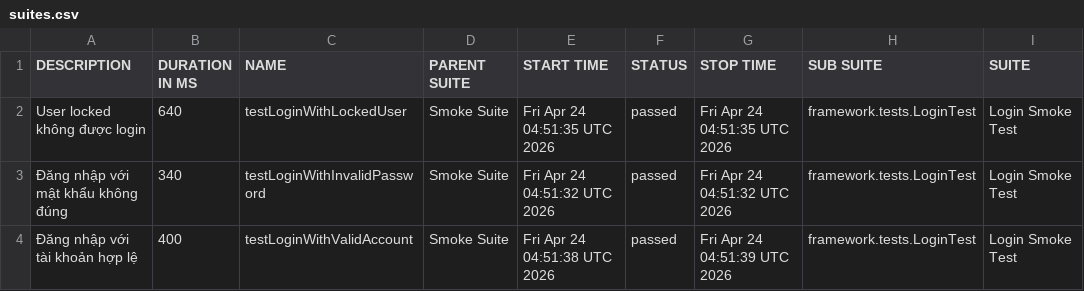
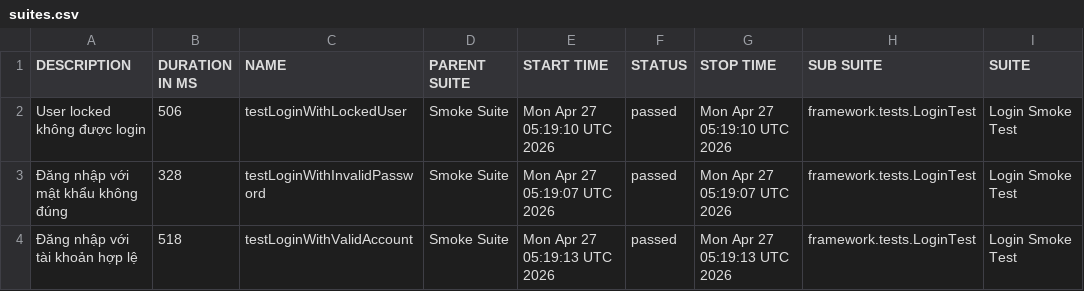
Before and after one commit to maiphun1412/selenium-framework, a CSV file: data/suites.csv, drawn as a sheet; only a part is shown; the diff names each change by its address in the sheet, - before the commit and + after, or states it on an @@ line.

```diff
--- a/data/suites.csv
+++ b/data/suites.csv
-B2 (DURATION IN MS): 640
+B2 (DURATION IN MS): 506
-E2 (START TIME): Fri Apr 24 04:51:35 UTC 2026
+E2 (START TIME): Mon Apr 27 05:19:10 UTC 2026
-G2 (STOP TIME): Fri Apr 24 04:51:35 UTC 2026
+G2 (STOP TIME): Mon Apr 27 05:19:10 UTC 2026
-B3 (DURATION IN MS): 340
+B3 (DURATION IN MS): 328
-E3 (START TIME): Fri Apr 24 04:51:32 UTC 2026
+E3 (START TIME): Mon Apr 27 05:19:07 UTC 2026
-G3 (STOP TIME): Fri Apr 24 04:51:32 UTC 2026
+G3 (STOP TIME): Mon Apr 27 05:19:07 UTC 2026
-B4 (DURATION IN MS): 400
+B4 (DURATION IN MS): 518
-E4 (START TIME): Fri Apr 24 04:51:38 UTC 2026
+E4 (START TIME): Mon Apr 27 05:19:13 UTC 2026
-G4 (STOP TIME): Fri Apr 24 04:51:39 UTC 2026
+G4 (STOP TIME): Mon Apr 27 05:19:13 UTC 2026
```
Also changed, not shown: 33 other files.
